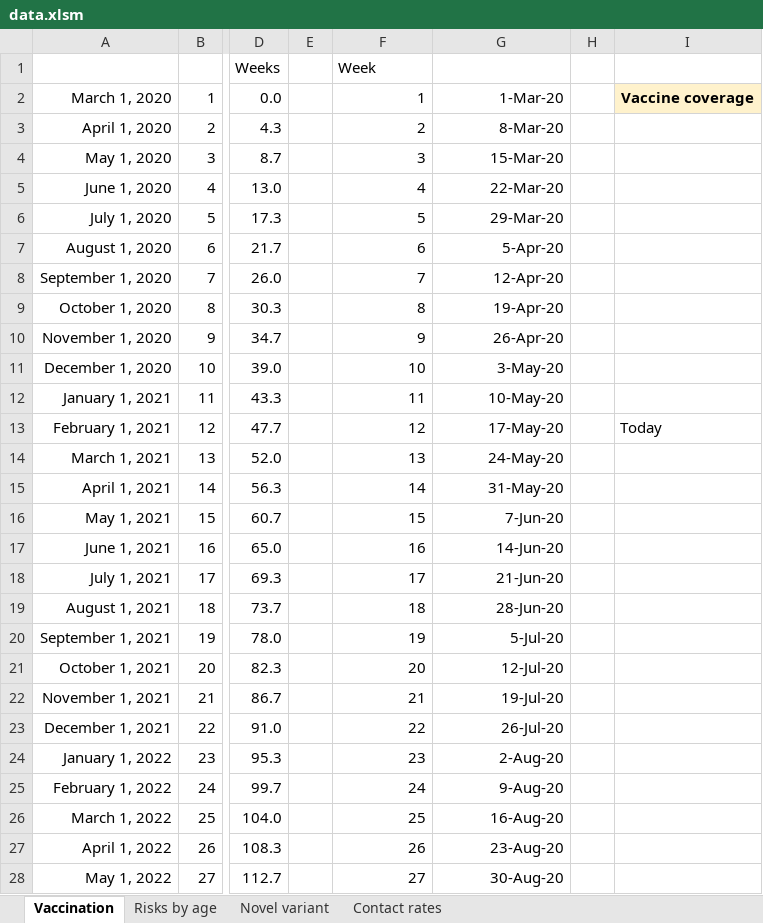
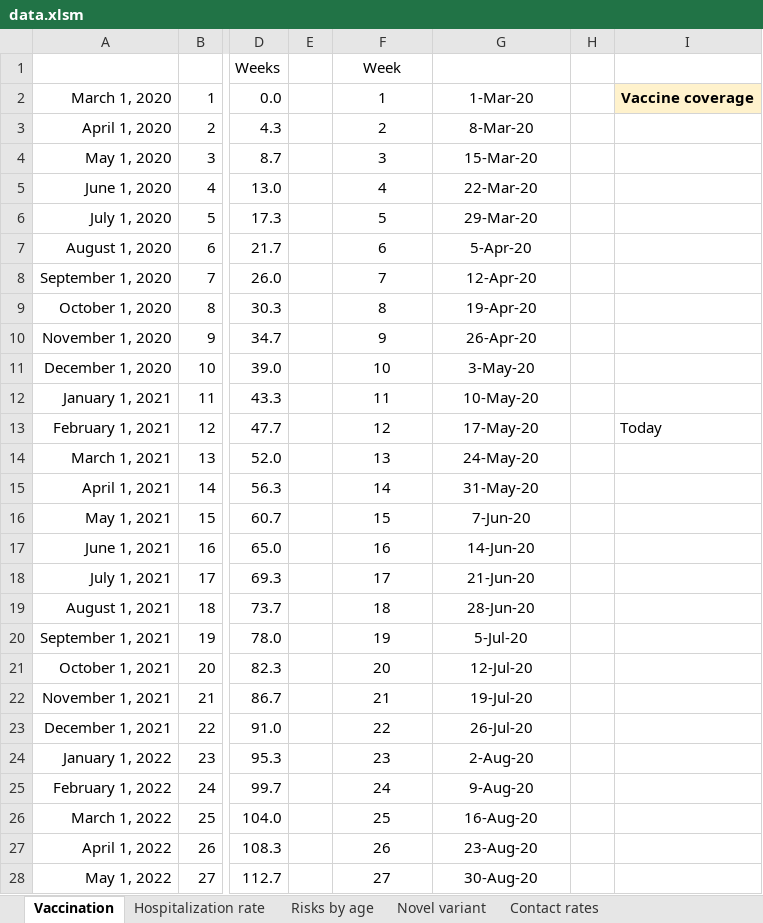
Before and after one commit to yaesoubilab/PredictingCOVID19Surge, an Excel workbook: covid_model/data.xlsm, sheet Vaccination, drawn as a sheet; only a part is shown, gaps mark what is left out; values as stored, in another font and other column widths than the file's, no borders; the diff covers the shown part only; the diff names each change by its address in the sheet, - before the commit and + after, or states it on an @@ line.

```diff
--- a/covid_model/data.xlsm (sheet Vaccination)
+++ b/covid_model/data.xlsm (sheet Vaccination)
+sheet tab: Hospitalization rate
-F1 alignment: left
+F1 alignment: center
-F2:G28 alignment: right
+F2:G28 alignment: center
```
Also changed, not shown: cell formats elsewhere in this sheet, sheet Risks by age, 2 other files.
